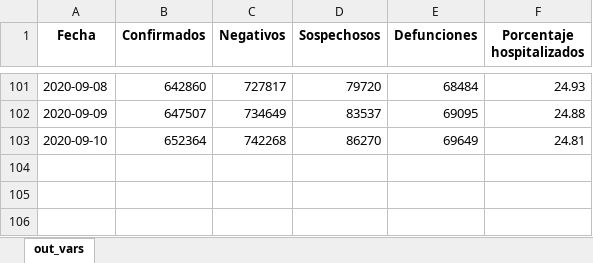
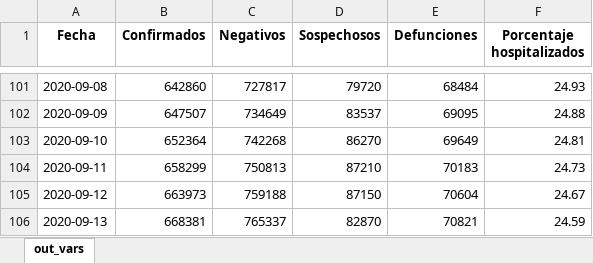
Before and after one commit to PADeCI/covid19-mx-data, an Excel workbook: data-validation/bitacora_historica_tablero_oficial.xlsx, sheet out_vars, drawn as a sheet; only a part is shown, gaps mark what is left out; values as stored, in another font and other column widths than the file's, no borders; the diff names each change by its address in the sheet, - before the commit and + after, or states it on an @@ line.

Commit message:
Raw and Clean data from SSA for September 11th-13th

```diff
--- a/data-validation/bitacora_historica_tablero_oficial.xlsx (sheet out_vars)
+++ b/data-validation/bitacora_historica_tablero_oficial.xlsx (sheet out_vars)
+row 104: 2020-09-11 | 658299 | 750813 | 87210 | 70183 | 24.73
+row 105: 2020-09-12 | 663973 | 759188 | 87150 | 70604 | 24.67
+row 106: 2020-09-13 | 668381 | 765337 | 82870 | 70821 | 24.59
```
Also changed, not shown: data-validation/bitacora_historica_datos_abiertos.xlsx, 8 other files.
